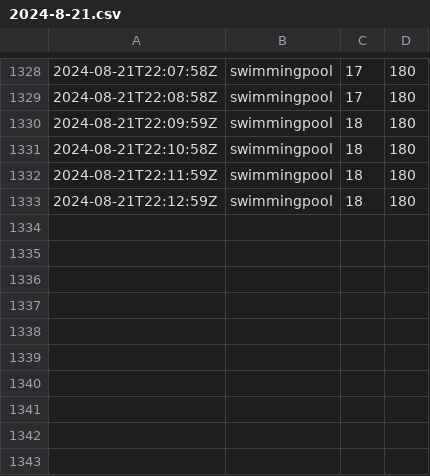
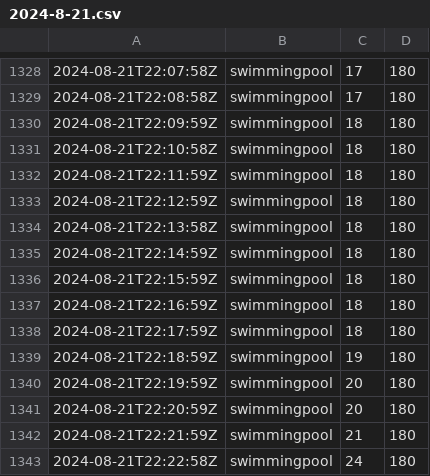
Before and after one commit to chechiachang/sc-stat-data, a CSV file: yilan/swimmingpool/2024-8-21.csv, drawn as a sheet; only a part is shown, gaps mark what is left out; the diff names each change by its address in the sheet, - before the commit and + after, or states it on an @@ line.

Commit message:
chore: upload data on 2024-8-21

```diff
--- a/yilan/swimmingpool/2024-8-21.csv
+++ b/yilan/swimmingpool/2024-8-21.csv
+row 1334: 2024-08-21T22:13:58Z | swimmingpool | 18 | 180
+row 1335: 2024-08-21T22:14:59Z | swimmingpool | 18 | 180
+row 1336: 2024-08-21T22:15:59Z | swimmingpool | 18 | 180
+row 1337: 2024-08-21T22:16:59Z | swimmingpool | 18 | 180
+row 1338: 2024-08-21T22:17:59Z | swimmingpool | 18 | 180
+row 1339: 2024-08-21T22:18:59Z | swimmingpool | 19 | 180
+row 1340: 2024-08-21T22:19:59Z | swimmingpool | 20 | 180
+row 1341: 2024-08-21T22:20:59Z | swimmingpool | 20 | 180
+row 1342: 2024-08-21T22:21:59Z | swimmingpool | 21 | 180
+row 1343: 2024-08-21T22:22:58Z | swimmingpool | 24 | 180
```
Also changed, not shown: yilan/gym/2024-8-21.csv.
